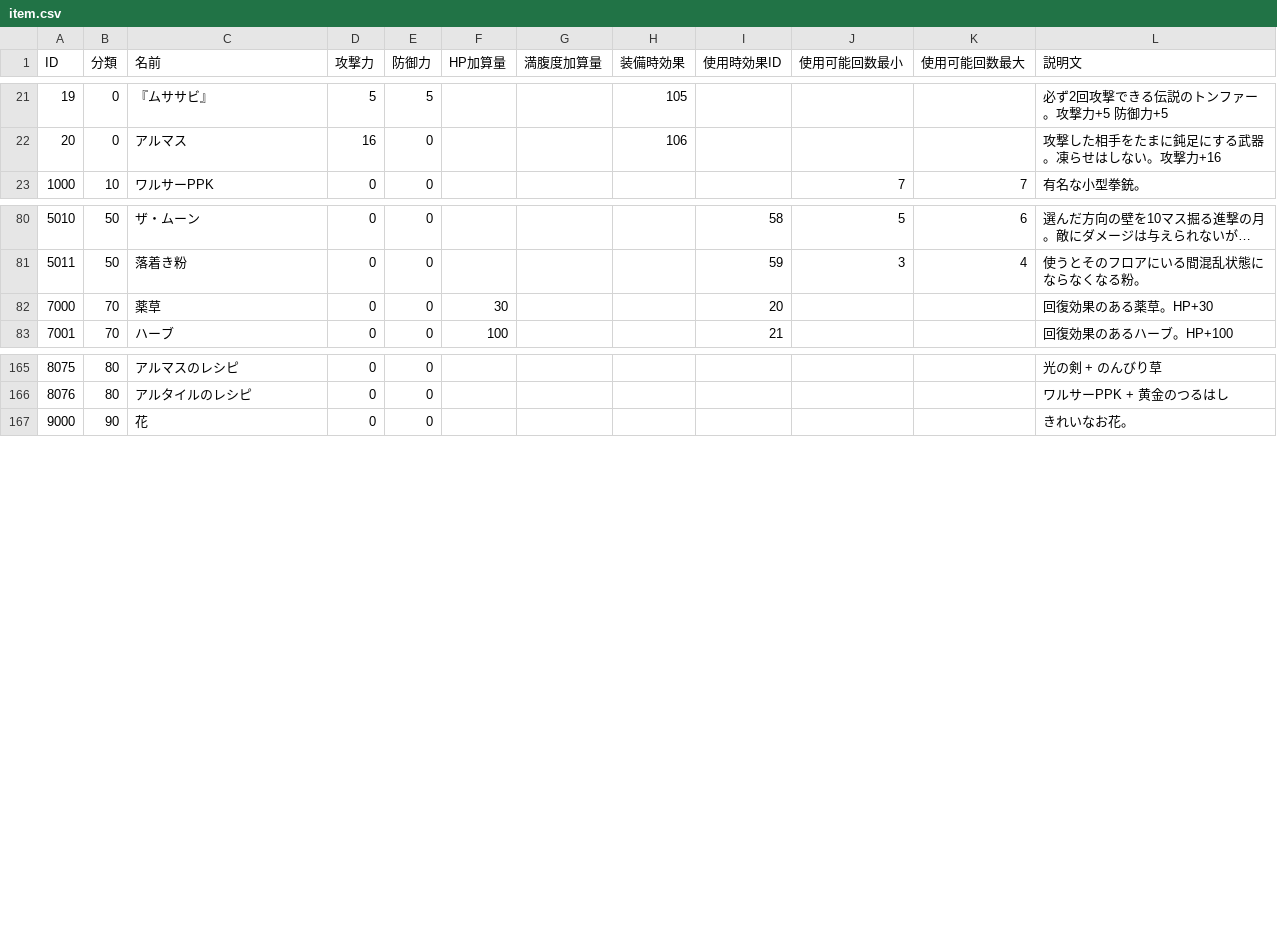
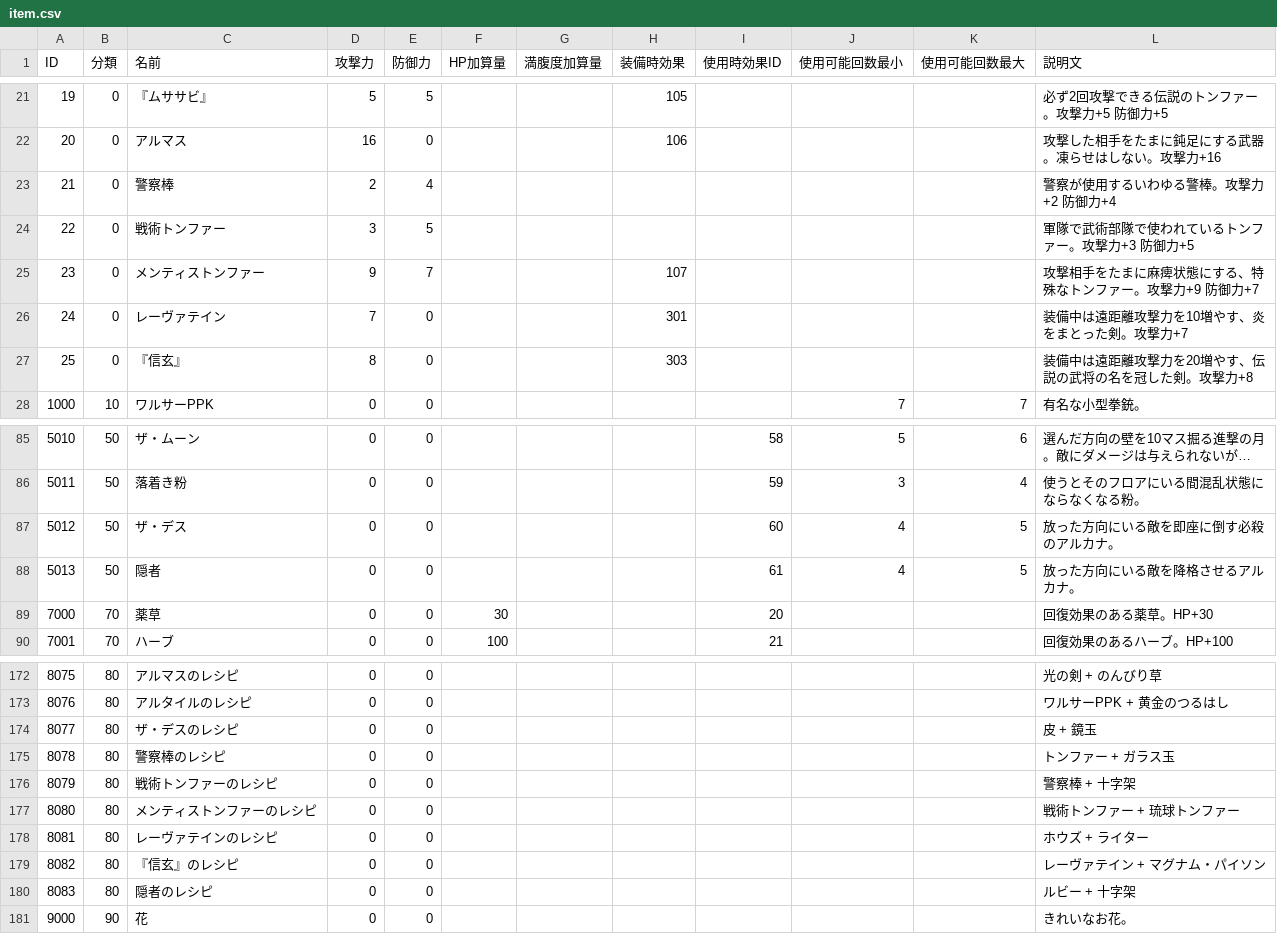
Before and after one commit to Aliostro/lumia-underground-labyrinth, a CSV file: assets/data/item.csv, drawn as a sheet; only a part is shown, gaps mark what is left out; long unchanged cells end in …; the diff covers the shown part only.

Commit message:
Implement new items and gameplay updates

```diff
--- a/assets/data/item.csv
+++ b/assets/data/item.csv
@@ -22,2 +22,7 @@
 "20", "0", "アルマス", "16", "0", "", "", "106", "", "", "", "攻撃した相手をたまに鈍足にする武器。凍らせはしない。攻撃力+16"
+"21", "0", "警察棒", "2", "4", "", "", "", "", "", "", "警察が使用するいわゆる警棒。攻撃力+2 防御力+4"
+"22", "0", "戦術トンファー", "3", "5", "", "", "", "", "", "", "軍隊で武術部隊で使われているトンファー。攻撃力+3 防御力+5"
+"23", "0", "メンティストンファー", "9", "7", "", "", "107", "", "", "", "攻撃相手をたまに麻痺状態にする、特殊なトンファー。攻撃力+9 防御力+7"
+"24", "0", "レーヴァテイン", "7", "0", "", "", "301", "", "", "", "装備中は遠距離攻撃力を10増やす、炎をまとった剣。攻撃力+7"
+"25", "0", "『信玄』", "8", "0", "", "", "303", "", "", "", "装備中は遠距離攻撃力を20増やす、伝説の武将の名を冠した剣。攻撃力+8"
 "1000", "10", "ワルサーPPK", "0", "0", "", "", "", "", "7", "7", "有名な小型拳銃。"
@@ -81,2 +86,4 @@
 "5011", "50", "落着き粉", "0", "0", "", "", "", "59", "3", "4", "使うとそのフロアにいる間混乱状態にならなくなる粉。"
+"5012", "50", "ザ・デス", "0", "0", "", "", "", "60", "4", "5", "放った方向にいる敵を即座に倒す必殺のアルカナ。"
+"5013", "50", "隠者", "0", "0", "", "", "", "61", "4", "5", "放った方向にいる敵を降格させるアルカナ。"
 "7000", "70", "薬草", "0", "0", "30", "", "", "20", "", "", "回復効果のある薬草。HP+30"
@@ -166,2 +173,9 @@
 "8076", "80", "アルタイルのレシピ", "0", "0", "", "", "", "", "", "", "ワルサーPPK + 黄金のつるはし"
+"8077", "80", "ザ・デスのレシピ", "0", "0", "", "", "", "", "", "", "皮 + 鏡玉"
+"8078", "80", "警察棒のレシピ", "0", "0", "", "", "", "", "", "", "トンファー + ガラス玉"
+"8079", "80", "戦術トンファーのレシピ", "0", "0", "", "", "", "", "", "", "警察棒 + 十字架"
+"8080", "80", "メンティストンファーのレシピ", "0", "0", "", "", "", "", "", "", "戦術トンファー + 琉球トンファー"
+"8081", "80", "レーヴァテインのレシピ", "0", "0", "", "", "", "", "", "", "ホウズ + ライター"
+"8082", "80", "『信玄』のレシピ", "0", "0", "", "", "", "", "", "", "レーヴァテイン + マグナム・パイソン"
+"8083", "80", "隠者のレシピ", "0", "0", "", "", "", "", "", "", "ルビー + 十字架"
 "9000", "90", "花", "0", "0", "", "", "", "", "", "", "きれいなお花。"
```
Also changed, not shown: 8 edited cells elsewhere in this file, assets/data/craft.csv, assets/data/enemy-book-desc.csv, 15 other files.
